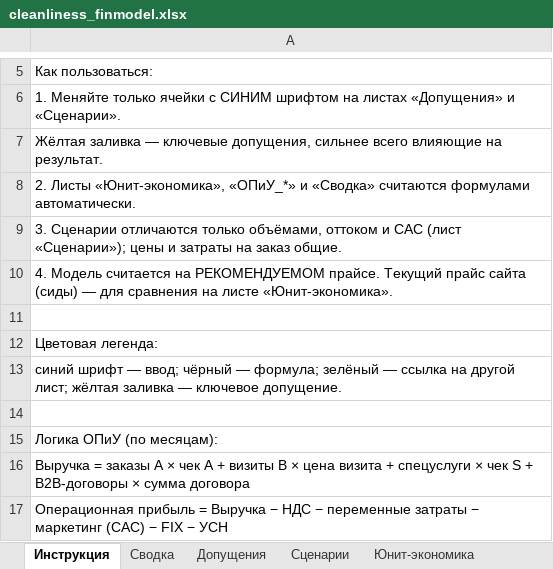
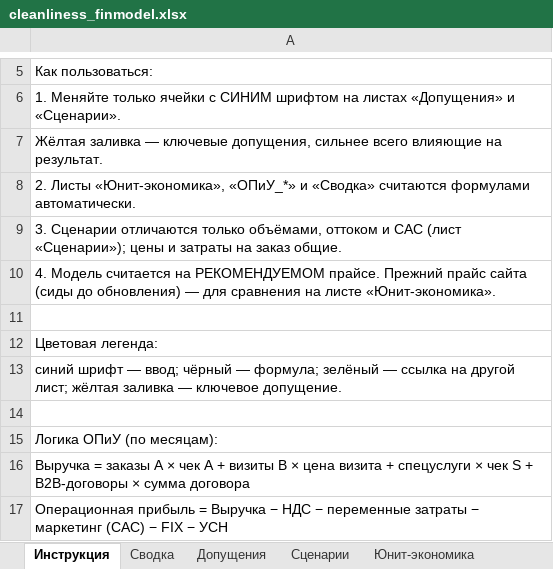
Before and after one commit to belofflab/cleanliness-strategy, an Excel workbook: strategy/model/cleanliness_finmodel.xlsx, sheet Инструкция, drawn as a sheet; only a part is shown, gaps mark what is left out; values as stored, in another font and other column widths than the file's, no borders; the diff names each change by its address in the sheet, - before the commit and + after, or states it on an @@ line.

```diff
--- a/strategy/model/cleanliness_finmodel.xlsx (sheet Инструкция)
+++ b/strategy/model/cleanliness_finmodel.xlsx (sheet Инструкция)
-A10: …РЕКОМЕНДУЕМОМ прайсе. Текущий прайс сайта (сиды) — для…
+A10: …РЕКОМЕНДУЕМОМ прайсе. Прежний прайс сайта (сиды до обновления) — для…
```
Also changed, not shown: sheet Допущения, sheet Юнит-экономика, 9 other files.
